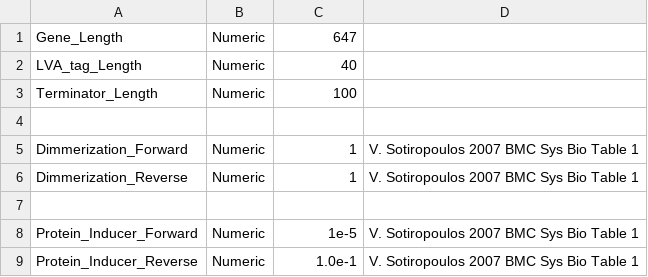
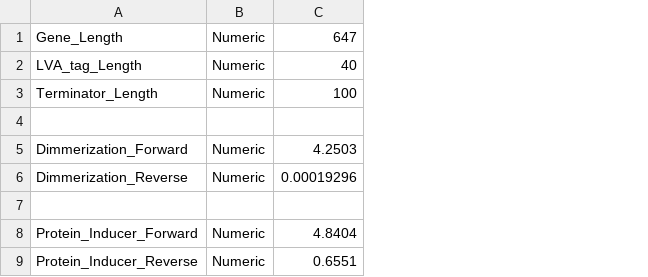
Before and after one commit to vipulsinghal02/txtlsim, a CSV file: components/txtl_param_tetR.csv, drawn as a sheet; the diff names each change by its address in the sheet, - before the commit and + after, or states it on an @@ line.

Commit message:
incorporating changes to component files from the buildacell repo (which had the parameter values incorporated, and some small changes to a couple of component m files.

```diff
--- a/components/txtl_param_tetR.csv
+++ b/components/txtl_param_tetR.csv
-column D, rows 5-9: V. Sotiropoulos 2007 BMC Sys Bio Table 1 | V. Sotiropoulos 2007 BMC Sys Bio Table 1 |  | V. Sotiropoulos 2007 BMC Sys Bio Table 1 | V. Sotiropoulos 2007 BMC Sys Bio Table 1
-C5: 1
+C5: 4.2503
-C6: 1
+C6: 0.00019296
-C8: 1e-5
+C8: 4.8404
-C9: 1.0e-1
+C9: 0.6551
```
Also changed, not shown: components/txtl_param_lasR.csv, components/txtl_param_plac.csv, 12 other files.
